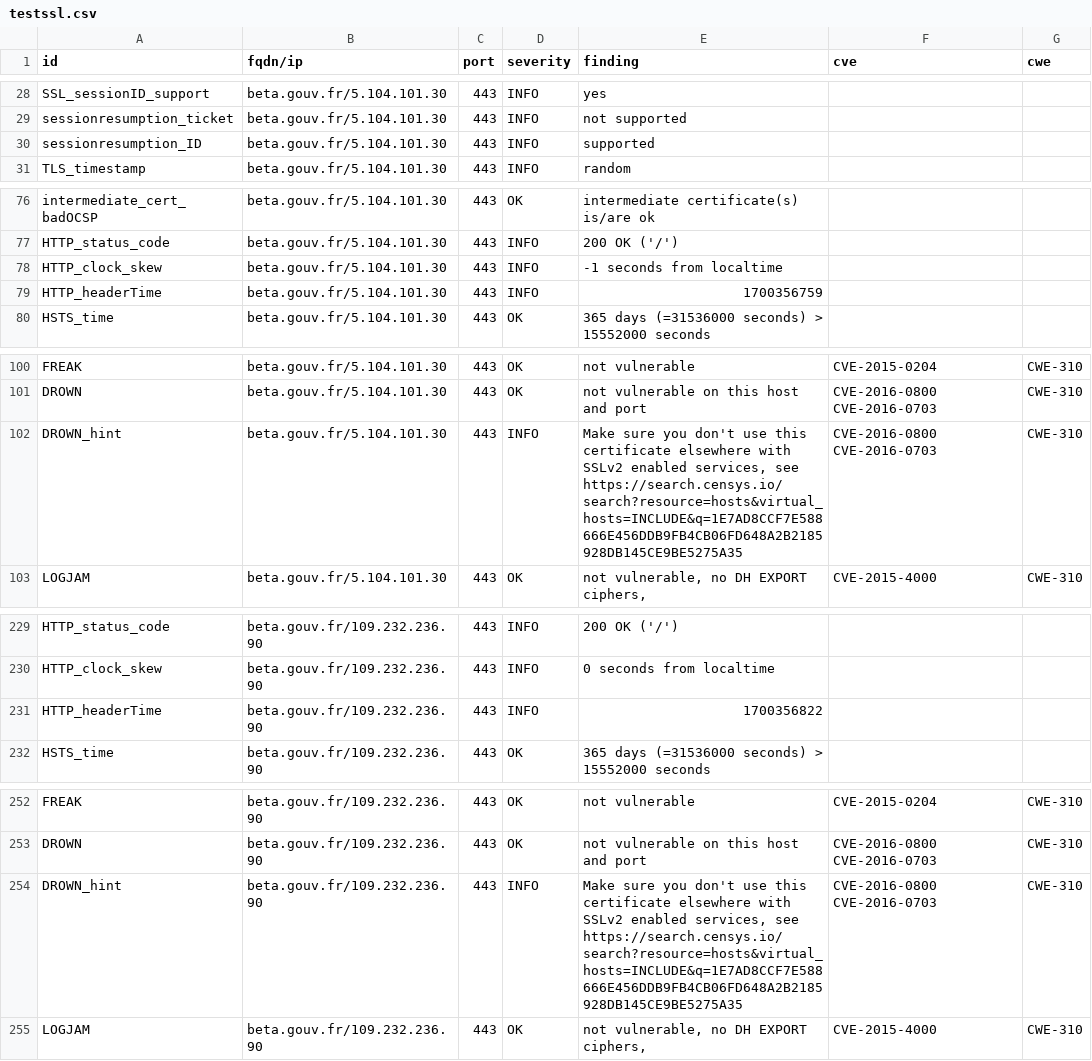
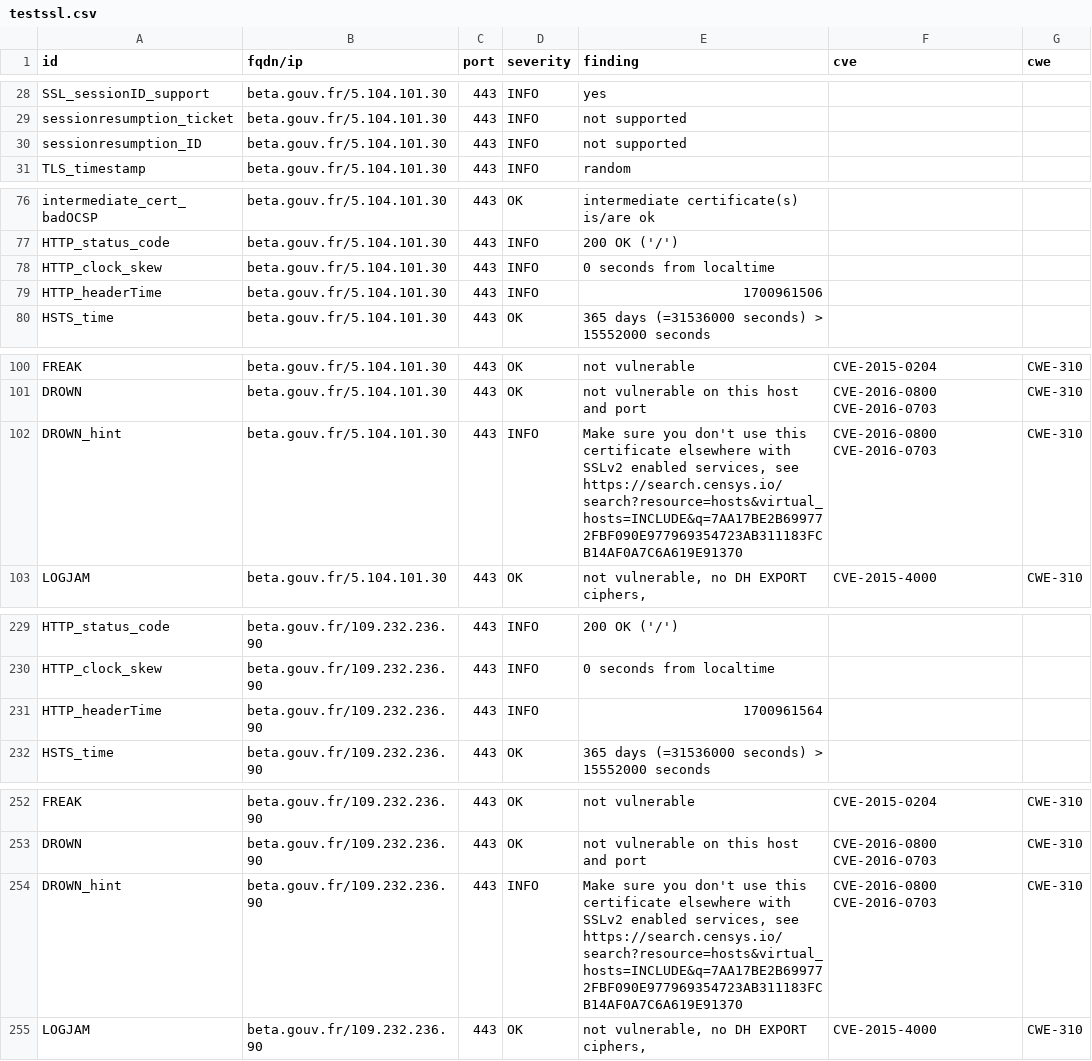
Before and after one commit to MariaSoto/dashdash, a CSV file: results/aHR0cHM6Ly9iZXRhLmdvdXYuZnI=/testssl.csv, drawn as a sheet; only a part is shown, gaps mark what is left out; the diff covers the shown part only.

```diff
--- a/results/aHR0cHM6Ly9iZXRhLmdvdXYuZnI=/testssl.csv
+++ b/results/aHR0cHM6Ly9iZXRhLmdvdXYuZnI=/testssl.csv
@@ -29,3 +29,3 @@
 "sessionresumption_ticket","beta.gouv.fr/5.104.101.30","443","INFO","not supported","",""
-"sessionresumption_ID","beta.gouv.fr/5.104.101.30","443","INFO","supported","",""
+"sessionresumption_ID","beta.gouv.fr/5.104.101.30","443","INFO","not supported","",""
 "TLS_timestamp","beta.gouv.fr/5.104.101.30","443","INFO","random","",""
@@ -77,4 +77,4 @@
 "HTTP_status_code","beta.gouv.fr/5.104.101.30","443","INFO","200 OK ('/')","",""
-"HTTP_clock_skew","beta.gouv.fr/5.104.101.30","443","INFO","-1 seconds from localtime","",""
-"HTTP_headerTime","beta.gouv.fr/5.104.101.30","443","INFO","1700356759","",""
+"HTTP_clock_skew","beta.gouv.fr/5.104.101.30","443","INFO","0 seconds from localtime","",""
+"HTTP_headerTime","beta.gouv.fr/5.104.101.30","443","INFO","1700961506","",""
 "HSTS_time","beta.gouv.fr/5.104.101.30","443","OK","365 days (=31536000 seconds) > 15552000 seconds","",""
@@ -101,3 +101,3 @@
 "DROWN","beta.gouv.fr/5.104.101.30","443","OK","not vulnerable on this host and port","CVE-2016-0800 CVE-2016-0703","CWE-310"
-"DROWN_hint","beta.gouv.fr/5.104.101.30","443","INFO","Make sure you don't use this certificate elsewhere with SSLv2 enabled services, see https://search.censys.io/search?resource=hosts&virtual_hosts=INCLUDE&q=1E7AD8CCF7E588666E456DDB9FB4CB06FD648A2B2185928DB145CE9BE5275A35","CVE-2016-0800 CVE-2016-0703","CWE-310"
+"DROWN_hint","beta.gouv.fr/5.104.101.30","443","INFO","Make sure you don't use this certificate elsewhere with SSLv2 enabled services, see https://search.censys.io/search?resource=hosts&virtual_hosts=INCLUDE&q=7AA17BE2B699772FBF090E977969354723AB311183FCB14AF0A7C6A619E91370","CVE-2016-0800 CVE-2016-0703","CWE-310"
 "LOGJAM","beta.gouv.fr/5.104.101.30","443","OK","not vulnerable, no DH EXPORT ciphers,","CVE-2015-4000","CWE-310"
@@ -230,3 +230,3 @@
 "HTTP_clock_skew","beta.gouv.fr/109.232.236.90","443","INFO","0 seconds from localtime","",""
-"HTTP_headerTime","beta.gouv.fr/109.232.236.90","443","INFO","1700356822","",""
+"HTTP_headerTime","beta.gouv.fr/109.232.236.90","443","INFO","1700961564","",""
 "HSTS_time","beta.gouv.fr/109.232.236.90","443","OK","365 days (=31536000 seconds) > 15552000 seconds","",""
@@ -253,3 +253,3 @@
 "DROWN","beta.gouv.fr/109.232.236.90","443","OK","not vulnerable on this host and port","CVE-2016-0800 CVE-2016-0703","CWE-310"
-"DROWN_hint","beta.gouv.fr/109.232.236.90","443","INFO","Make sure you don't use this certificate elsewhere with SSLv2 enabled services, see https://search.censys.io/search?resource=hosts&virtual_hosts=INCLUDE&q=1E7AD8CCF7E588666E456DDB9FB4CB06FD648A2B2185928DB145CE9BE5275A35","CVE-2016-0800 CVE-2016-0703","CWE-310"
+"DROWN_hint","beta.gouv.fr/109.232.236.90","443","INFO","Make sure you don't use this certificate elsewhere with SSLv2 enabled services, see https://search.censys.io/search?resource=hosts&virtual_hosts=INCLUDE&q=7AA17BE2B699772FBF090E977969354723AB311183FCB14AF0A7C6A619E91370","CVE-2016-0800 CVE-2016-0703","CWE-310"
 "LOGJAM","beta.gouv.fr/109.232.236.90","443","OK","not vulnerable, no DH EXPORT ciphers,","CVE-2015-4000","CWE-310"
```
Also changed, not shown: 14 edited cells elsewhere in this file, 11 other files.
